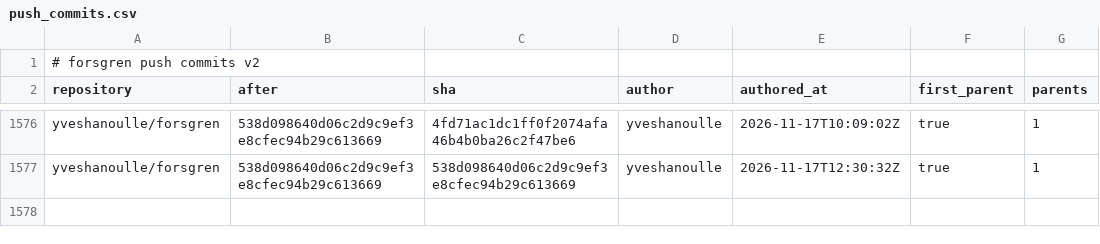
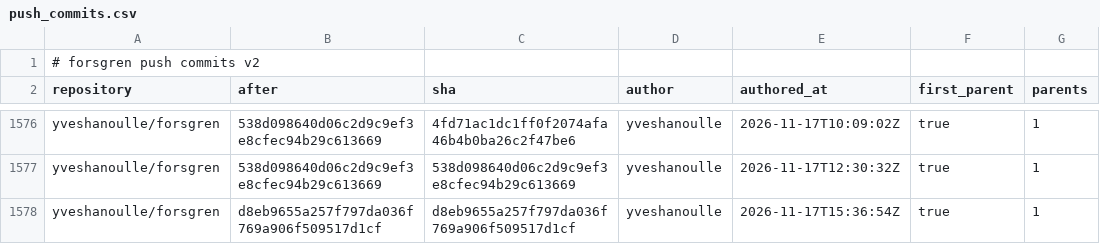
Before and after one commit to yveshanoulle/forsgren-metrics, a CSV file: data/push_commits.csv, drawn as a sheet; only a part is shown, gaps mark what is left out.

```diff
--- a/data/push_commits.csv
+++ b/data/push_commits.csv
@@ -1577 +1577,2 @@ yveshanoulle/forsgren,538d098640d06c2d9c9ef3e8cfec94b29c613669,4fd71ac1dc1ff0f20
 yveshanoulle/forsgren,538d098640d06c2d9c9ef3e8cfec94b29c613669,538d098640d06c2d9c9ef3e8cfec94b29c613669,yveshanoulle,2026-11-17T12:30:32Z,true,1
+yveshanoulle/forsgren,d8eb9655a257f797da036f769a906f509517d1cf,d8eb9655a257f797da036f769a906f509517d1cf,yveshanoulle,2026-11-17T15:36:54Z,true,1
```
Also changed, not shown: data/issues.csv, data/pushes.csv, 4 other files.
